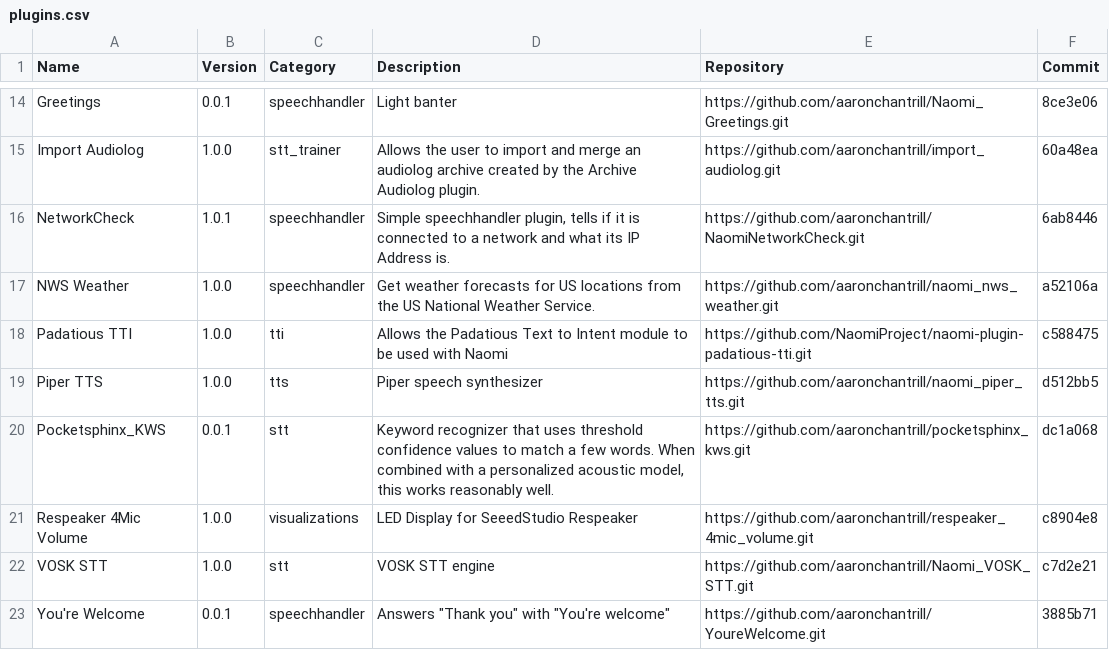
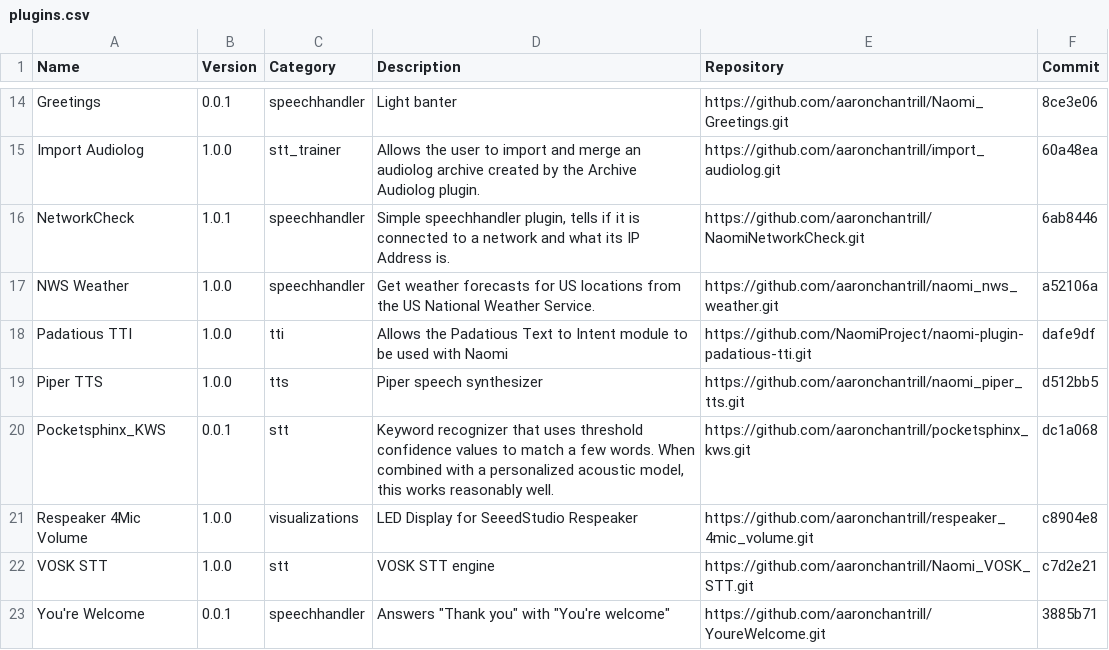
Before and after one commit to NaomiProject/naomi-plugins, a CSV file: plugins.csv, drawn as a sheet; only a part is shown, gaps mark what is left out.

Commit message:
Update Padatious TTI plugin entry in plugins.csv

```diff
--- a/plugins.csv
+++ b/plugins.csv
@@ -17,3 +17,3 @@ Name,Version,Category,Description,Repository,Commit
 "NWS Weather","1.0.0","speechhandler","Get weather forecasts for US locations from the US National Weather Service.","https://github.com/aaronchantrill/naomi_nws_weather.git","a52106a"
-"Padatious TTI","1.0.0","tti","Allows the Padatious Text to Intent module to be used with Naomi","https://github.com/NaomiProject/naomi-plugin-padatious-tti.git","c588475"
+"Padatious TTI","1.0.0","tti","Allows the Padatious Text to Intent module to be used with Naomi","https://github.com/NaomiProject/naomi-plugin-padatious-tti.git","dafe9df"
 "Piper TTS","1.0.0","tts","Piper speech synthesizer","https://github.com/aaronchantrill/naomi_piper_tts.git","d512bb5"
```
